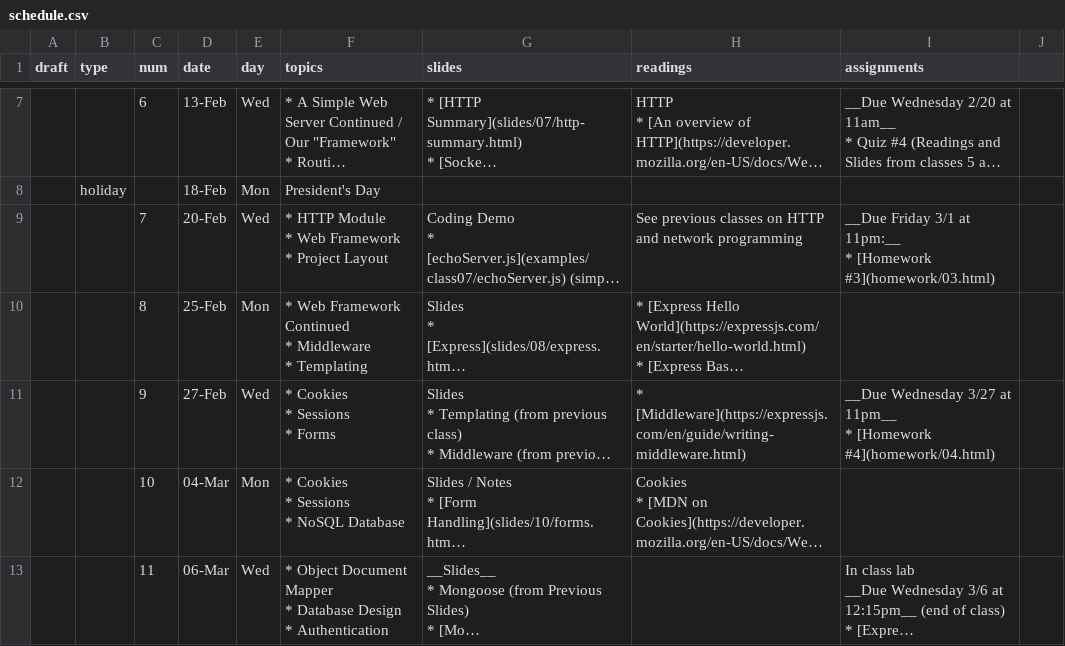
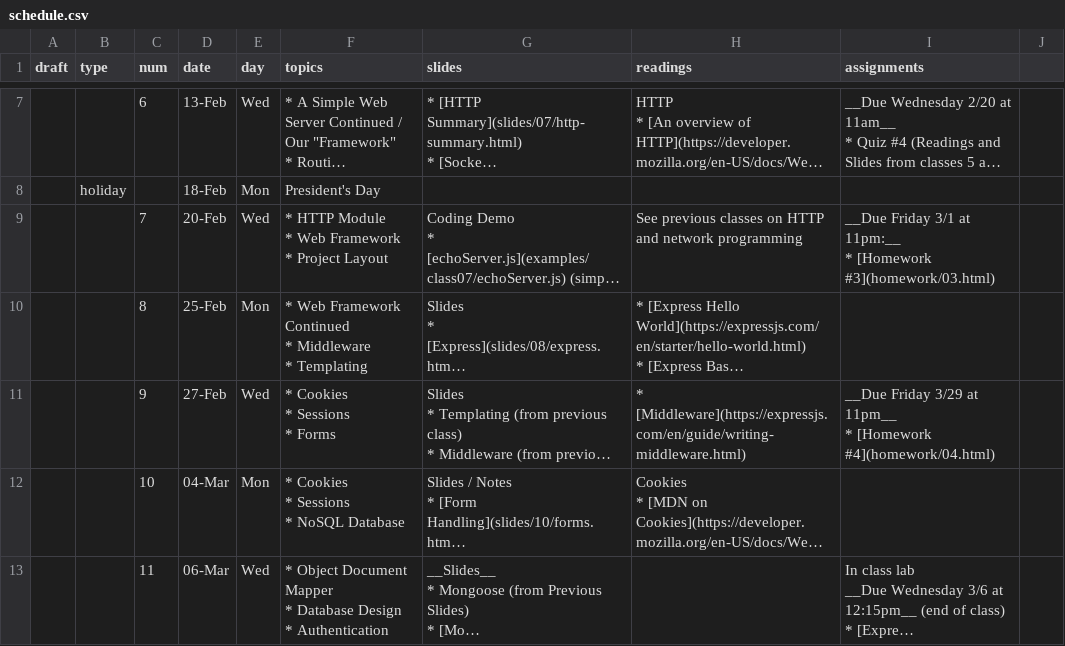
Before and after one commit to foureyes/csci-ua.0480-spring2019-008, a CSV file: _data/schedule.csv, drawn as a sheet; only a part is shown, gaps mark what is left out; long unchanged cells end in …; the diff names each change by its address in the sheet, - before the commit and + after, or states it on an @@ line.

```diff
--- a/_data/schedule.csv
+++ b/_data/schedule.csv
-I11 (assignments): __Due Wednesday 3/27 at 11pm__…
+I11 (assignments): __Due Friday 3/29 at 11pm__…
```
Also changed, not shown: 4 other files.
